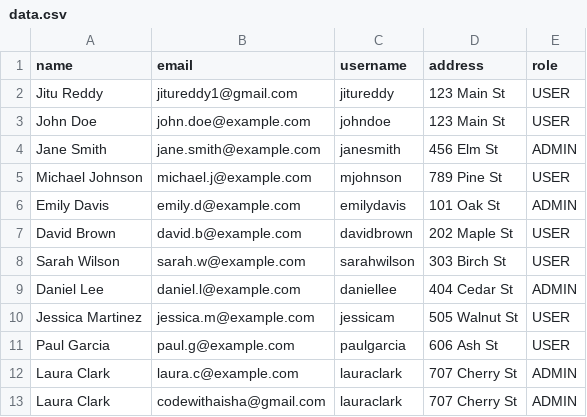
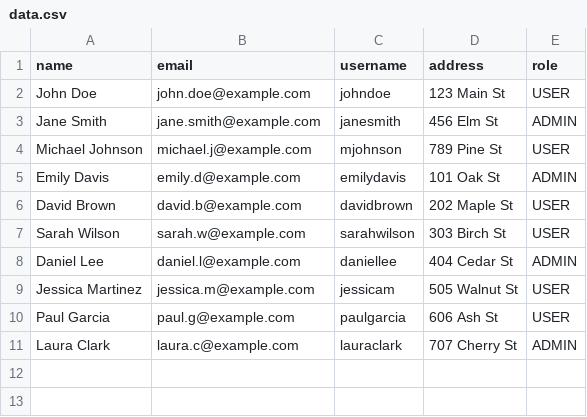
Before and after one commit to SJReddy1/User_management_api, a CSV file: public/data.csv, drawn as a sheet.

Commit message:
Update data.csv

```diff
--- a/public/data.csv
+++ b/public/data.csv
@@ -1,3 +1,2 @@
 name,email,username,address,role
-Jitu Reddy,jitureddy1@gmail.com,jitureddy,123 Main St,USER
 John Doe,john.doe@example.com,johndoe,123 Main St,USER
@@ -12,2 +11 @@ Paul Garcia,paul.g@example.com,paulgarcia,606 Ash St,USER
 Laura Clark,laura.c@example.com,lauraclark,707 Cherry St,ADMIN
-Laura Clark,codewithaisha@gmail.com,lauraclark,707 Cherry St,ADMIN
```
